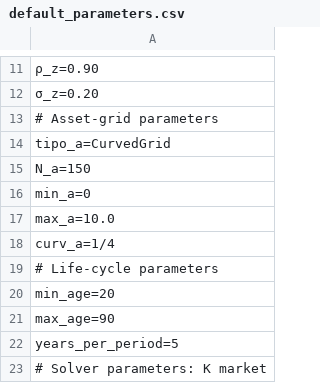
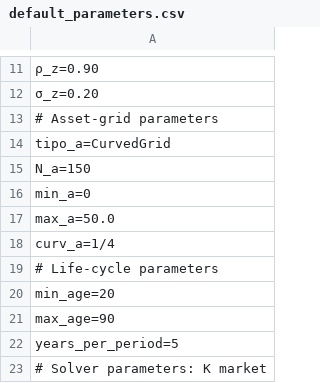
Before and after one commit to TavoJGB/AiyagariOLG, a CSV file: Simulations/parameters/default_parameters.csv, drawn as a sheet; only a part is shown, gaps mark what is left out.

```diff
--- a/Simulations/parameters/default_parameters.csv
+++ b/Simulations/parameters/default_parameters.csv
@@ -16,3 +16,3 @@ N_a=150
 min_a=0
-max_a=10.0
+max_a=50.0
 curv_a=1/4
```
Also changed, not shown: Simulations/parameters/latest_simulation.csv, Simulations/parameters/test_parameters.csv, 11 other files.
